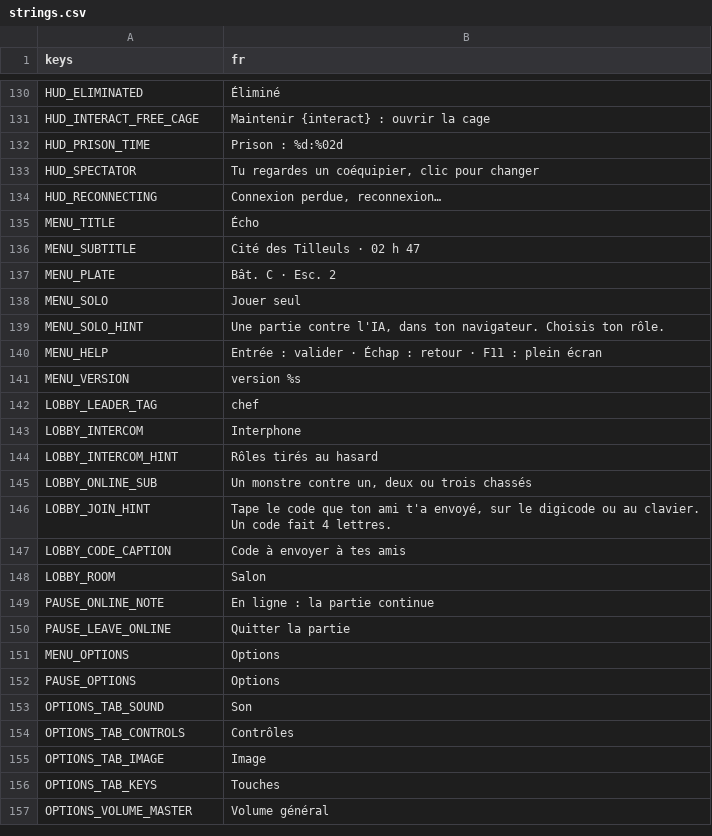
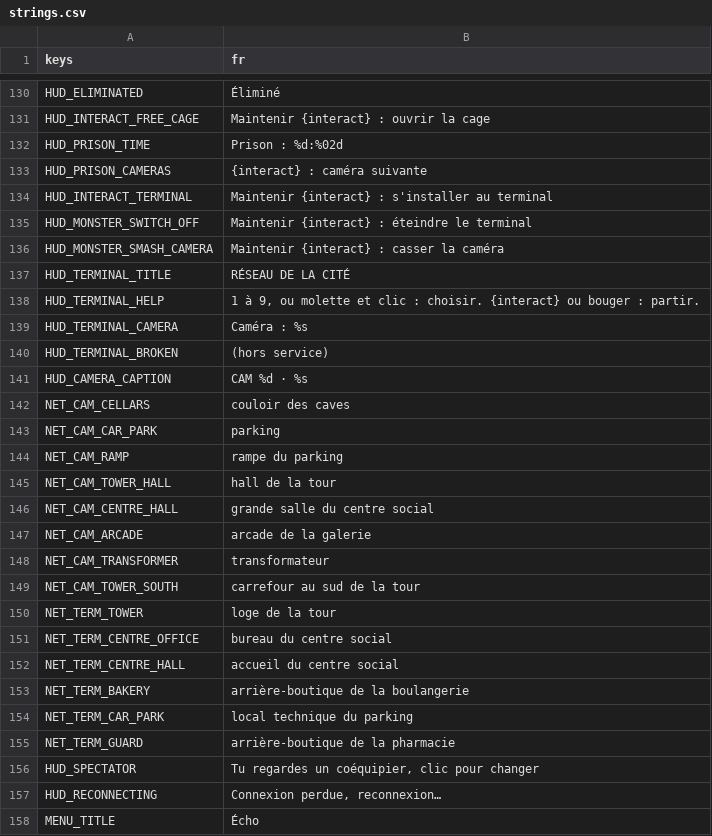
Before and after one commit to retardAFK/echo, a CSV file: game/i18n/strings.csv, drawn as a sheet; only a part is shown, gaps mark what is left out; the shorter side is filled out with more unchanged rows; the diff names each change by its address in the sheet, - before the commit and + after, or states it on an @@ line.

```diff
--- a/game/i18n/strings.csv
+++ b/game/i18n/strings.csv
+row 133: HUD_PRISON_CAMERAS | {interact} : caméra suivante
+row 134: HUD_INTERACT_TERMINAL | Maintenir {interact} : s'installer au terminal
+row 135: HUD_MONSTER_SWITCH_OFF | Maintenir {interact} : éteindre le terminal
+row 136: HUD_MONSTER_SMASH_CAMERA | Maintenir {interact} : casser la caméra
+row 137: HUD_TERMINAL_TITLE | RÉSEAU DE LA CITÉ
+row 138: HUD_TERMINAL_HELP | 1 à 9, ou molette et clic : choisir. {interact} ou bouger : partir.
+row 139: HUD_TERMINAL_CAMERA | Caméra : %s
+row 140: HUD_TERMINAL_BROKEN | (hors service)
+row 141: HUD_CAMERA_CAPTION | CAM %d · %s
+row 142: NET_CAM_CELLARS | couloir des caves
+row 143: NET_CAM_CAR_PARK | parking
+row 144: NET_CAM_RAMP | rampe du parking
+row 145: NET_CAM_TOWER_HALL | hall de la tour
+row 146: NET_CAM_CENTRE_HALL | grande salle du centre social
+row 147: NET_CAM_ARCADE | arcade de la galerie
+row 148: NET_CAM_TRANSFORMER | transformateur
+row 149: NET_CAM_TOWER_SOUTH | carrefour au sud de la tour
+row 150: NET_TERM_TOWER | loge de la tour
+row 151: NET_TERM_CENTRE_OFFICE | bureau du centre social
+row 152: NET_TERM_CENTRE_HALL | accueil du centre social
+row 153: NET_TERM_BAKERY | arrière-boutique de la boulangerie
+row 154: NET_TERM_CAR_PARK | local technique du parking
+row 155: NET_TERM_GUARD | arrière-boutique de la pharmacie
```
Also changed, not shown: 37 other files.
